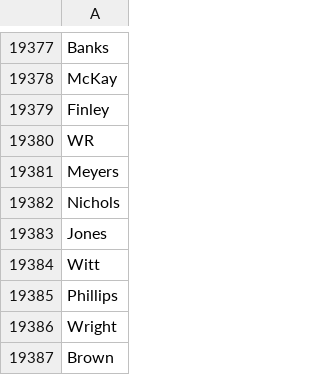
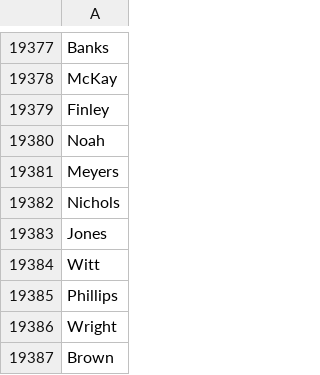
Before and after one commit to antdroidx/NCAA-DB-Editor, a CSV file: NCAA_XDBE/Resources/players/RCLN.csv, drawn as a sheet; only a part is shown, gaps mark what is left out.

```diff
--- a/NCAA_XDBE/Resources/players/RCLN.csv
+++ b/NCAA_XDBE/Resources/players/RCLN.csv
@@ -19379,3 +19379,3 @@ McKay
 Finley
-WR
+Noah
 Meyers
```
Also changed, not shown: 15 other files.
